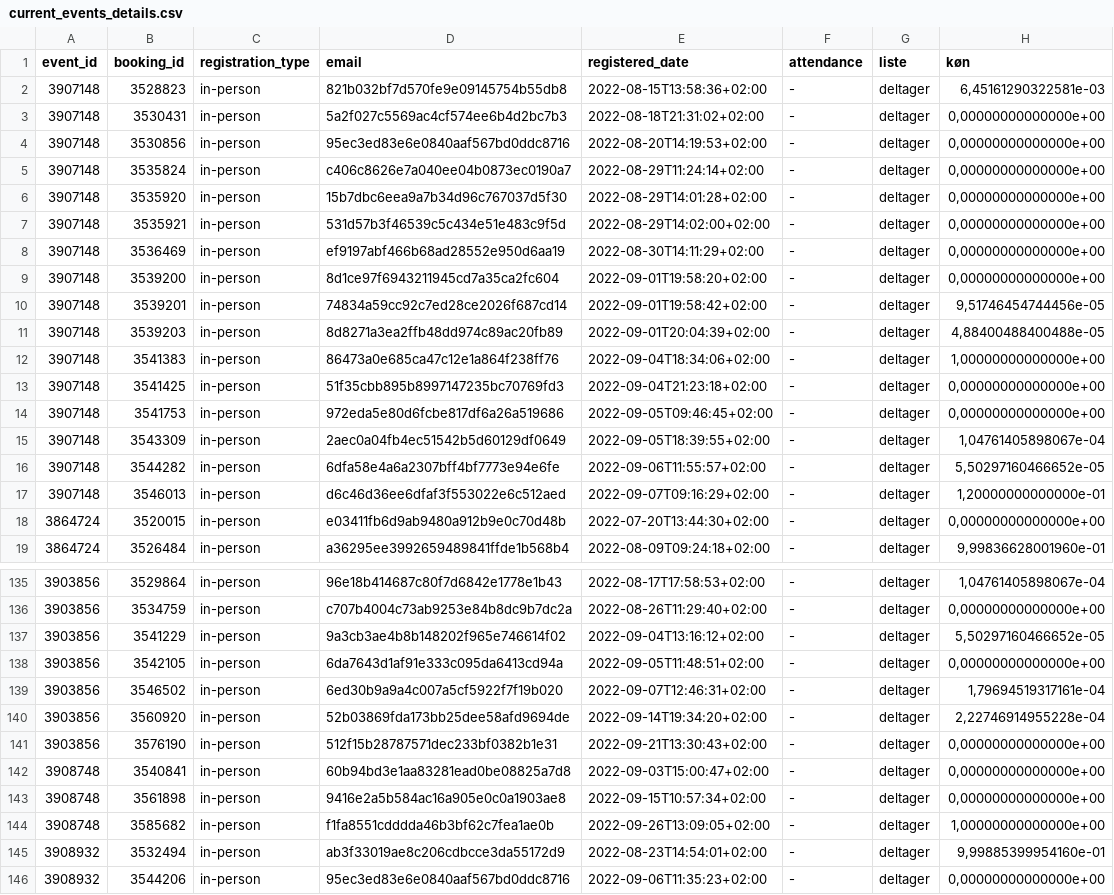
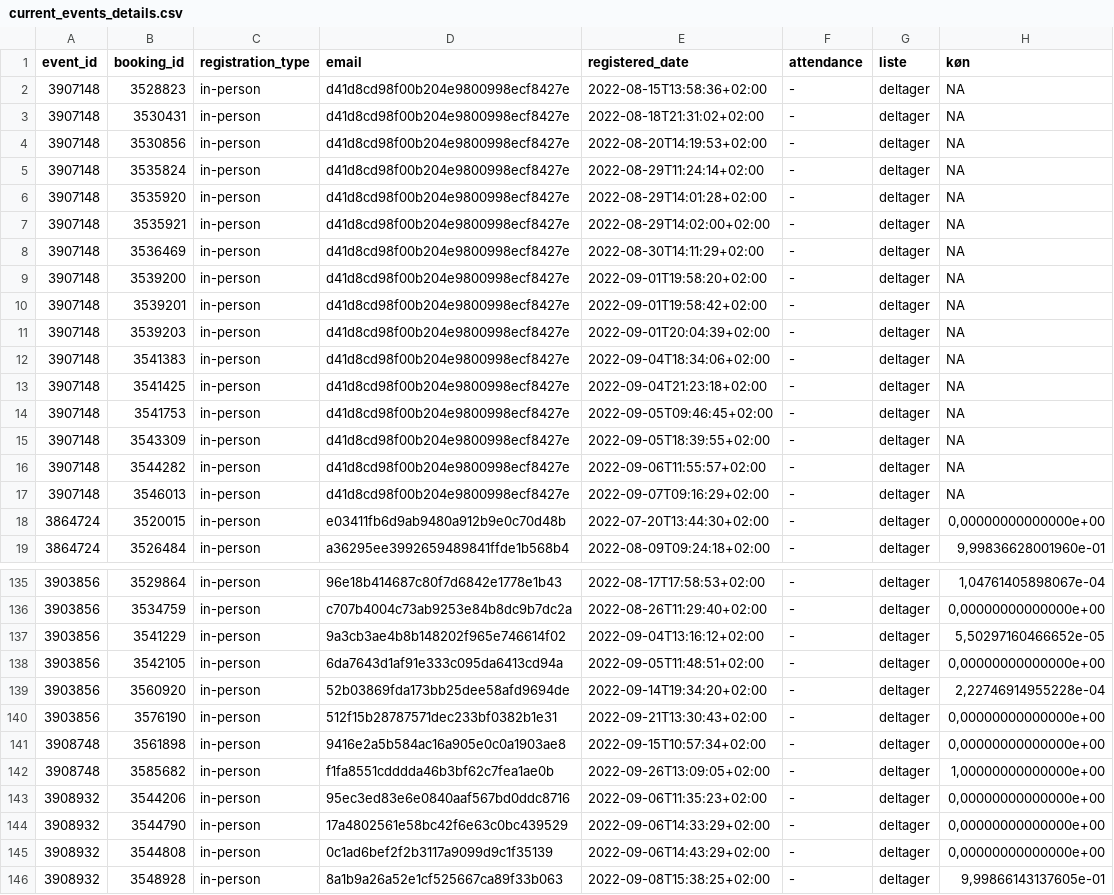
Before and after one commit to KUBDatalab/tal-og-data, a CSV file: data/event_data/current_events_details.csv, drawn as a sheet; only a part is shown, gaps mark what is left out; the shorter side is filled out with more unchanged rows; the diff covers the shown part only.

```diff
--- a/data/event_data/current_events_details.csv
+++ b/data/event_data/current_events_details.csv
@@ -1,18 +1,18 @@
 event_id;booking_id;registration_type;email;registered_date;attendance;liste;køn
-3907148;3528823;in-person;821b032bf7d570fe9e09145754b55db8;2022-08-15T13:58:36+02:00;-;deltager;6,45161290322581e-03
-3907148;3530431;in-person;5a2f027c5569ac4cf574ee6b4d2bc7b3;2022-08-18T21:31:02+02:00;-;deltager;0,00000000000000e+00
-3907148;3530856;in-person;95ec3ed83e6e0840aaf567bd0ddc8716;2022-08-20T14:19:53+02:00;-;deltager;0,00000000000000e+00
-3907148;3535824;in-person;c406c8626e7a040ee04b0873ec0190a7;2022-08-29T11:24:14+02:00;-;deltager;0,00000000000000e+00
-3907148;3535920;in-person;15b7dbc6eea9a7b34d96c767037d5f30;2022-08-29T14:01:28+02:00;-;deltager;0,00000000000000e+00
-3907148;3535921;in-person;531d57b3f46539c5c434e51e483c9f5d;2022-08-29T14:02:00+02:00;-;deltager;0,00000000000000e+00
-3907148;3536469;in-person;ef9197abf466b68ad28552e950d6aa19;2022-08-30T14:11:29+02:00;-;deltager;0,00000000000000e+00
-3907148;3539200;in-person;8d1ce97f6943211945cd7a35ca2fc604;2022-09-01T19:58:20+02:00;-;deltager;0,00000000000000e+00
-3907148;3539201;in-person;74834a59cc92c7ed28ce2026f687cd14;2022-09-01T19:58:42+02:00;-;deltager;9,51746454744456e-05
-3907148;3539203;in-person;8d8271a3ea2ffb48dd974c89ac20fb89;2022-09-01T20:04:39+02:00;-;deltager;4,88400488400488e-05
-3907148;3541383;in-person;86473a0e685ca47c12e1a864f238ff76;2022-09-04T18:34:06+02:00;-;deltager;1,00000000000000e+00
-3907148;3541425;in-person;51f35cbb895b8997147235bc70769fd3;2022-09-04T21:23:18+02:00;-;deltager;0,00000000000000e+00
-3907148;3541753;in-person;972eda5e80d6fcbe817df6a26a519686;2022-09-05T09:46:45+02:00;-;deltager;0,00000000000000e+00
-3907148;3543309;in-person;2aec0a04fb4ec51542b5d60129df0649;2022-09-05T18:39:55+02:00;-;deltager;1,04761405898067e-04
-3907148;3544282;in-person;6dfa58e4a6a2307bff4bf7773e94e6fe;2022-09-06T11:55:57+02:00;-;deltager;5,50297160466652e-05
-3907148;3546013;in-person;d6c46d36ee6dfaf3f553022e6c512aed;2022-09-07T09:16:29+02:00;-;deltager;1,20000000000000e-01
+3907148;3528823;in-person;d41d8cd98f00b204e9800998ecf8427e;2022-08-15T13:58:36+02:00;-;deltager;NA
+3907148;3530431;in-person;d41d8cd98f00b204e9800998ecf8427e;2022-08-18T21:31:02+02:00;-;deltager;NA
+3907148;3530856;in-person;d41d8cd98f00b204e9800998ecf8427e;2022-08-20T14:19:53+02:00;-;deltager;NA
+3907148;3535824;in-person;d41d8cd98f00b204e9800998ecf8427e;2022-08-29T11:24:14+02:00;-;deltager;NA
+3907148;3535920;in-person;d41d8cd98f00b204e9800998ecf8427e;2022-08-29T14:01:28+02:00;-;deltager;NA
+3907148;3535921;in-person;d41d8cd98f00b204e9800998ecf8427e;2022-08-29T14:02:00+02:00;-;deltager;NA
+3907148;3536469;in-person;d41d8cd98f00b204e9800998ecf8427e;2022-08-30T14:11:29+02:00;-;deltager;NA
+3907148;3539200;in-person;d41d8cd98f00b204e9800998ecf8427e;2022-09-01T19:58:20+02:00;-;deltager;NA
+3907148;3539201;in-person;d41d8cd98f00b204e9800998ecf8427e;2022-09-01T19:58:42+02:00;-;deltager;NA
+3907148;3539203;in-person;d41d8cd98f00b204e9800998ecf8427e;2022-09-01T20:04:39+02:00;-;deltager;NA
+3907148;3541383;in-person;d41d8cd98f00b204e9800998ecf8427e;2022-09-04T18:34:06+02:00;-;deltager;NA
+3907148;3541425;in-person;d41d8cd98f00b204e9800998ecf8427e;2022-09-04T21:23:18+02:00;-;deltager;NA
+3907148;3541753;in-person;d41d8cd98f00b204e9800998ecf8427e;2022-09-05T09:46:45+02:00;-;deltager;NA
+3907148;3543309;in-person;d41d8cd98f00b204e9800998ecf8427e;2022-09-05T18:39:55+02:00;-;deltager;NA
+3907148;3544282;in-person;d41d8cd98f00b204e9800998ecf8427e;2022-09-06T11:55:57+02:00;-;deltager;NA
+3907148;3546013;in-person;d41d8cd98f00b204e9800998ecf8427e;2022-09-07T09:16:29+02:00;-;deltager;NA
 3864724;3520015;in-person;e03411fb6d9ab9480a912b9e0c70d48b;2022-07-20T13:44:30+02:00;-;deltager;0,00000000000000e+00
@@ -138,9 +138,6 @@ event_id;booking_id;registration_type;email;registered_date;attendance;liste;kø
 3903856;3542105;in-person;6da7643d1af91e333c095da6413cd94a;2022-09-05T11:48:51+02:00;-;deltager;0,00000000000000e+00
-3903856;3546502;in-person;6ed30b9a9a4c007a5cf5922f7f19b020;2022-09-07T12:46:31+02:00;-;deltager;1,79694519317161e-04
 3903856;3560920;in-person;52b03869fda173bb25dee58afd9694de;2022-09-14T19:34:20+02:00;-;deltager;2,22746914955228e-04
 3903856;3576190;in-person;512f15b28787571dec233bf0382b1e31;2022-09-21T13:30:43+02:00;-;deltager;0,00000000000000e+00
-3908748;3540841;in-person;60b94bd3e1aa83281ead0be08825a7d8;2022-09-03T15:00:47+02:00;-;deltager;0,00000000000000e+00
 3908748;3561898;in-person;9416e2a5b584ac16a905e0c0a1903ae8;2022-09-15T10:57:34+02:00;-;deltager;0,00000000000000e+00
 3908748;3585682;in-person;f1fa8551cdddda46b3bf62c7fea1ae0b;2022-09-26T13:09:05+02:00;-;deltager;1,00000000000000e+00
-3908932;3532494;in-person;ab3f33019ae8c206cdbcce3da55172d9;2022-08-23T14:54:01+02:00;-;deltager;9,99885399954160e-01
 3908932;3544206;in-person;95ec3ed83e6e0840aaf567bd0ddc8716;2022-09-06T11:35:23+02:00;-;deltager;0,00000000000000e+00
```
Also changed, not shown: 8 added rows elsewhere in this file, data/event_data/aktuelt_events.csv, data/event_data/all_event_details.csv, 2 other files.
